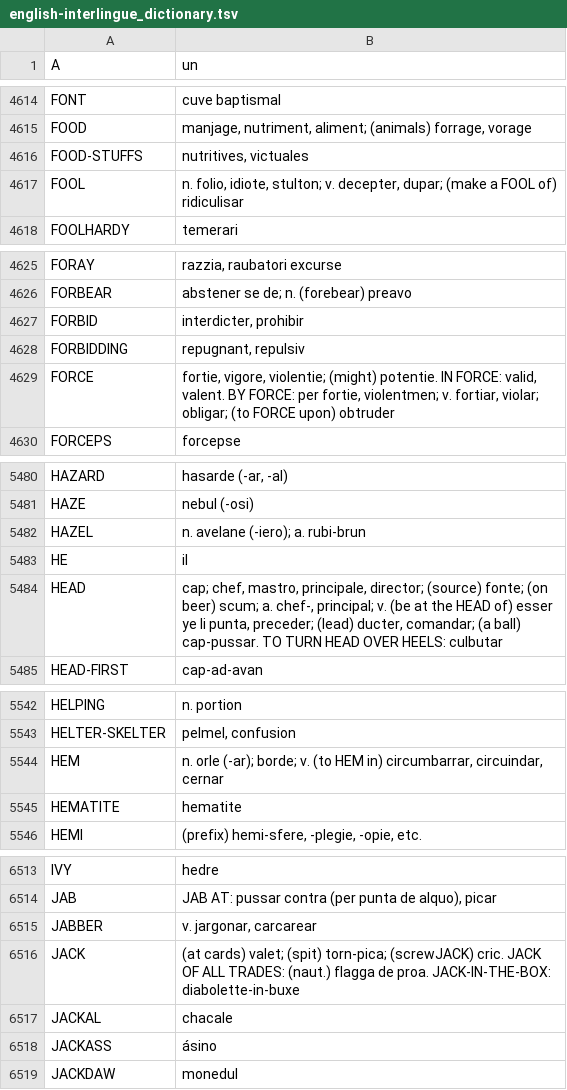
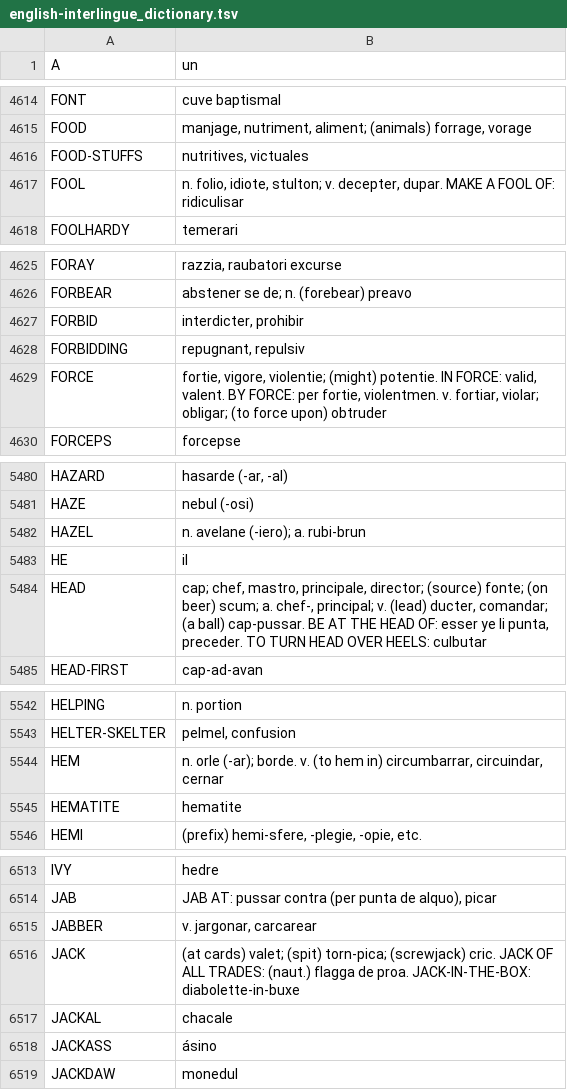
Before and after one commit to ne-alinome/english-interlingue-dictionary, a TSV file: src/english-interlingue_dictionary.tsv, drawn as a sheet; only a part is shown, gaps mark what is left out; the diff covers the shown part only.

```diff
--- a/src/english-interlingue_dictionary.tsv
+++ b/src/english-interlingue_dictionary.tsv
@@ -4616,3 +4616,3 @@ FOOD	manjage, nutriment, aliment; (animals) forrage, vorage
 FOOD-STUFFS	nutritives, victuales
-FOOL	n. folio, idiote, stulton; v. decepter, dupar; (make a FOOL of) ridiculisar
+FOOL	n. folio, idiote, stulton; v. decepter, dupar. MAKE A FOOL OF: ridiculisar
 FOOLHARDY	temerari
@@ -4628,3 +4628,3 @@ FORBID	interdicter, prohibir
 FORBIDDING	repugnant, repulsiv
-FORCE	fortie, vigore, violentie; (might) potentie. IN FORCE: valid, valent. BY FORCE: per fortie, violentmen; v. fortiar, violar; obligar; (to FORCE upon) obtruder
+FORCE	fortie, vigore, violentie; (might) potentie. IN FORCE: valid, valent. BY FORCE: per fortie, violentmen. v. fortiar, violar; obligar; (to force upon) obtruder
 FORCEPS	forcepse
@@ -5483,3 +5483,3 @@ HAZEL	n. avelane (-iero); a. rubi-brun
 HE	il
-HEAD	cap; chef, mastro, principale, director; (source) fonte; (on beer) scum; a. chef-, principal; v. (be at the HEAD of) esser ye li punta, preceder; (lead) ducter, comandar; (a ball) cap-pussar. TO TURN HEAD OVER HEELS: culbutar
+HEAD	cap; chef, mastro, principale, director; (source) fonte; (on beer) scum; a. chef-, principal; v. (lead) ducter, comandar; (a ball) cap-pussar. BE AT THE HEAD OF: esser ye li punta, preceder. TO TURN HEAD OVER HEELS: culbutar
 HEAD-FIRST	cap-ad-avan
@@ -5543,3 +5543,3 @@ HELPING	n. portion
 HELTER-SKELTER	pelmel, confusion
-HEM	n. orle (-ar); borde; v. (to HEM in) circumbarrar, circuindar, cernar
+HEM	n. orle (-ar); borde. v. (to hem in) circumbarrar, circuindar, cernar
 HEMATITE	hematite
@@ -6515,3 +6515,3 @@ JAB	JAB AT: pussar contra (per punta de alquo), picar
 JABBER	v. jargonar, carcarear
-JACK	(at cards) valet; (spit) torn-pica; (screwJACK) cric. JACK OF ALL TRADES: (naut.) flagga de proa. JACK-IN-THE-BOX: diabolette-in-buxe
+JACK	(at cards) valet; (spit) torn-pica; (screwjack) cric. JACK OF ALL TRADES: (naut.) flagga de proa. JACK-IN-THE-BOX: diabolette-in-buxe
 JACKAL	chacale
```
Also changed, not shown: 22 edited cells elsewhere in this file, 2 other files.
